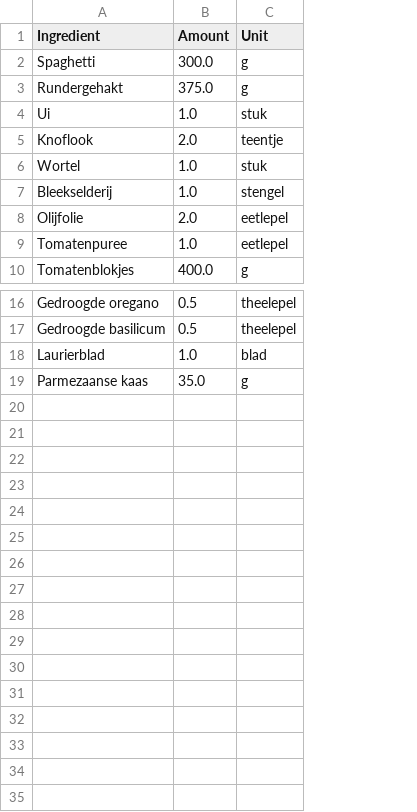
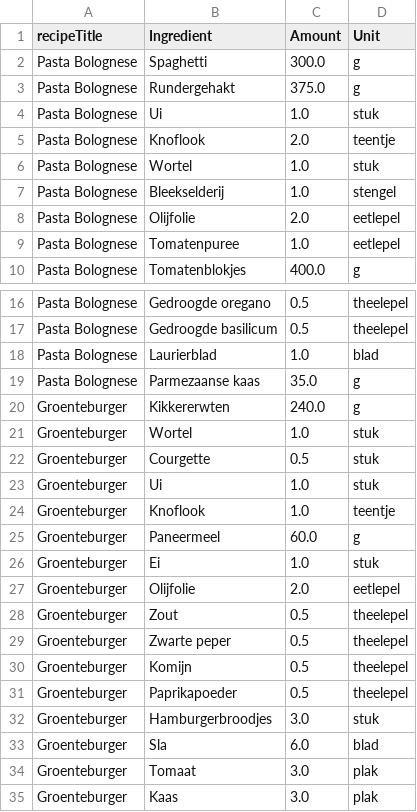
Before and after one commit to C17-MIW-NN/P1-KookKompas, a CSV file: src/main/resources/static/IngredientList.csv, drawn as a sheet; only a part is shown, gaps mark what is left out; the diff names each change by its address in the sheet, - before the commit and + after, or states it on an @@ line.

Commit message:
Added a groenteburger to initializer and added a constructor to Recipe

```diff
--- a/src/main/resources/static/IngredientList.csv
+++ b/src/main/resources/static/IngredientList.csv
+column A (recipeTitle), rows 2-10: all Pasta Bolognese; rows 16-19: all Pasta Bolognese
+row 20: Groenteburger | Kikkererwten | 240.0 | g
+row 21: Groenteburger | Wortel | 1.0 | stuk
+row 22: Groenteburger | Courgette | 0.5 | stuk
+row 23: Groenteburger | Ui | 1.0 | stuk
+row 24: Groenteburger | Knoflook | 1.0 | teentje
+row 25: Groenteburger | Paneermeel | 60.0 | g
+row 26: Groenteburger | Ei | 1.0 | stuk
+row 27: Groenteburger | Olijfolie | 2.0 | eetlepel
+row 28: Groenteburger | Zout | 0.5 | theelepel
+row 29: Groenteburger | Zwarte peper | 0.5 | theelepel
+row 30: Groenteburger | Komijn | 0.5 | theelepel
+row 31: Groenteburger | Paprikapoeder | 0.5 | theelepel
+row 32: Groenteburger | Hamburgerbroodjes | 3.0 | stuk
+row 33: Groenteburger | Sla | 6.0 | blad
+row 34: Groenteburger | Tomaat | 3.0 | plak
+row 35: Groenteburger | Kaas | 3.0 | plak
```
Also changed, not shown: src/main/resources/static/RecipeSteps.csv, 2 other files.
